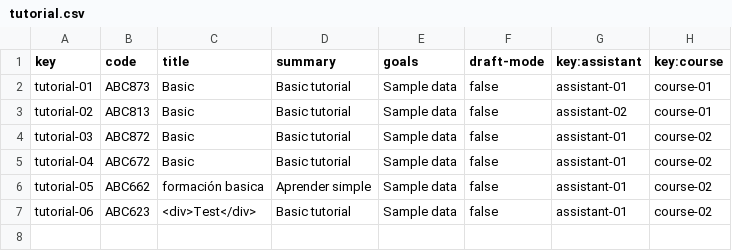
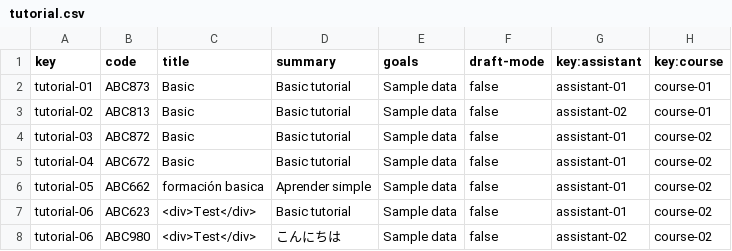
Before and after one commit to alvgonfri/dp2-acme-l3, a CSV file: Acme-L3-D04/src/main/webapp/WEB-INF/resources/sample-data/tutorial.csv, drawn as a sheet.

Commit message:
Update tutorial.csv
Se ha añadido caracteres en japones a tutorial.csv

```diff
--- a/Acme-L3-D04/src/main/webapp/WEB-INF/resources/sample-data/tutorial.csv
+++ b/Acme-L3-D04/src/main/webapp/WEB-INF/resources/sample-data/tutorial.csv
@@ -7 +7,2 @@ tutorial-05,ABC662,formación basica, Aprender simple,Sample data,false,assistan
 tutorial-06,ABC623,<div>Test</div>,Basic tutorial,Sample data,false,assistant-01,course-02
+tutorial-06,ABC980,<div>Test</div>,こんにちは,Sample data,false,assistant-02,course-02
```
